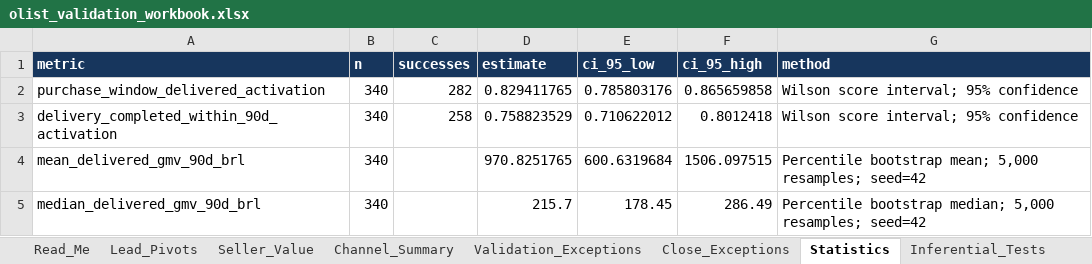
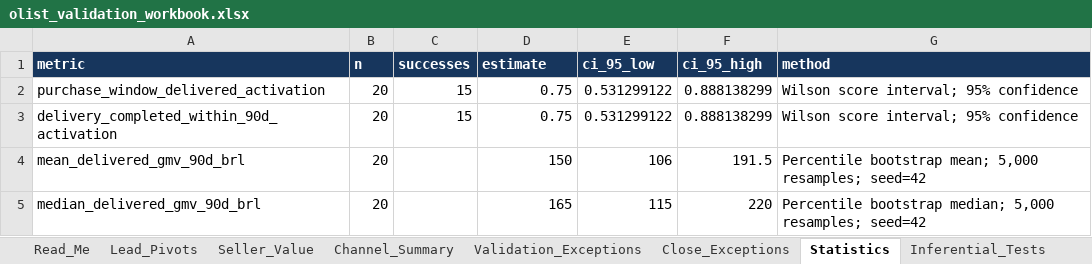
Before and after one commit to rezinak2003-afk/olist-seller-acquisition-value, an Excel workbook: excel/olist_validation_workbook.xlsx, sheet Statistics, drawn as a sheet; values as stored, in another font and other column widths than the file's, no borders; table styles not drawn; the diff names each change by its address in the sheet, - before the commit and + after, or states it on an @@ line.

```diff
--- a/excel/olist_validation_workbook.xlsx (sheet Statistics)
+++ b/excel/olist_validation_workbook.xlsx (sheet Statistics)
-B2:B5 (n): 340
+B2:B5 (n): 20
-C2 (successes): 282
+C2 (successes): 15
-D2 (estimate): 0.829411765
+D2 (estimate): 0.75
-E2 (ci_95_low): 0.785803176
+E2 (ci_95_low): 0.531299122
-F2 (ci_95_high): 0.865659858
+F2 (ci_95_high): 0.888138299
-C3 (successes): 258
+C3 (successes): 15
-D3 (estimate): 0.758823529
+D3 (estimate): 0.75
-E3 (ci_95_low): 0.710622012
+E3 (ci_95_low): 0.531299122
-F3 (ci_95_high): 0.8012418
+F3 (ci_95_high): 0.888138299
-D4 (estimate): 970.8251765
+D4 (estimate): 150
-E4 (ci_95_low): 600.6319684
+E4 (ci_95_low): 106
-F4 (ci_95_high): 1506.097515
+F4 (ci_95_high): 191.5
-D5 (estimate): 215.7
+D5 (estimate): 165
-E5 (ci_95_low): 178.45
+E5 (ci_95_low): 115
-F5 (ci_95_high): 286.49
+F5 (ci_95_high): 220
```
Also changed, not shown: sheet Seller_Value, sheet Inferential_Tests, sheet Linkage_Diagnostics, sheet Channel_Summary, sheet Window_Sensitivity, sheet Conversion_Segment, 9 more sheets, charts or pictures, 38 other files.
